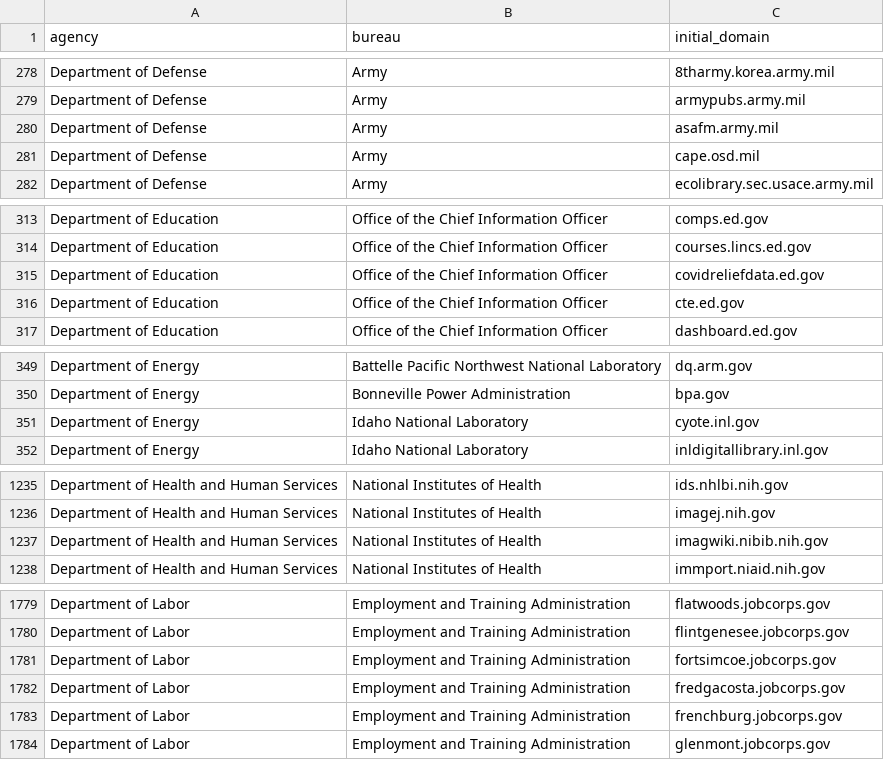
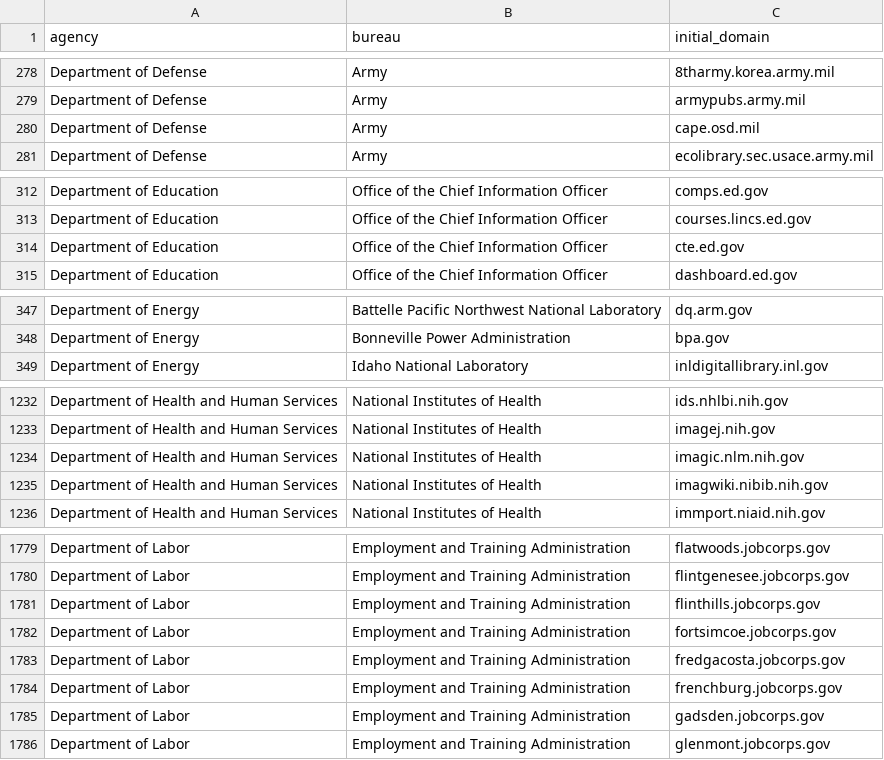
Before and after one commit to GSA/public-website-inventory, a CSV file: reports/candidates_for_addition.csv, drawn as a sheet; only a part is shown, gaps mark what is left out; removed rows and columns are numbered as before the commit, all else as after; the diff covers the shown part only; the diff names each change by its address in the sheet, - before the commit and + after, or states it on an @@ line.

```diff
--- a/reports/candidates_for_addition.csv
+++ b/reports/candidates_for_addition.csv
-row 280: Department of Defense | Army | asafm.army.mil
-row 315: Department of Education | Office of the Chief Information Officer | covidreliefdata.ed.gov
-row 351: Department of Energy | Idaho National Laboratory | cyote.inl.gov
+row 1234: Department of Health and Human Services | National Institutes of Health | imagic.nlm.nih.gov
+row 1781: Department of Labor | Employment and Training Administration | flinthills.jobcorps.gov
+row 1785: Department of Labor | Employment and Training Administration | gadsden.jobcorps.gov
```
Also changed, not shown: 3 added rows, 1 removed row and 1 edited cell elsewhere in this file, 2 other files.
